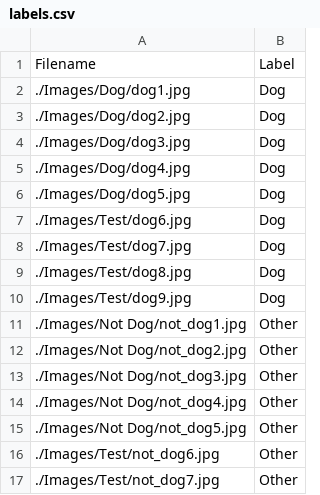
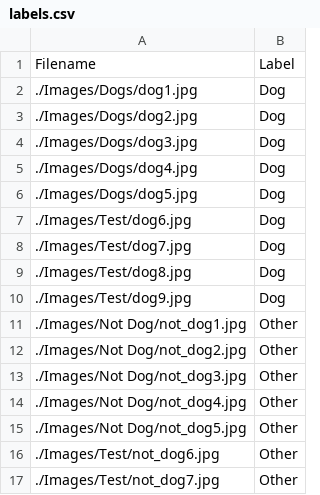
Before and after one commit to cphchip/cs7323_lab5_MLaaS, a CSV file: tornado_bare/Images/labels.csv, drawn as a sheet.

```diff
--- a/tornado_bare/Images/labels.csv
+++ b/tornado_bare/Images/labels.csv
@@ -1,7 +1,7 @@
 Filename,Label,,,,,
-./Images/Dog/dog1.jpg,Dog,,,,,
-./Images/Dog/dog2.jpg,Dog,,,,,
-./Images/Dog/dog3.jpg,Dog,,,,,
-./Images/Dog/dog4.jpg,Dog,,,,,
-./Images/Dog/dog5.jpg,Dog,,,,,
+./Images/Dogs/dog1.jpg,Dog,,,,,
+./Images/Dogs/dog2.jpg,Dog,,,,,
+./Images/Dogs/dog3.jpg,Dog,,,,,
+./Images/Dogs/dog4.jpg,Dog,,,,,
+./Images/Dogs/dog5.jpg,Dog,,,,,
 ./Images/Test/dog6.jpg,Dog,,,,,
```
Also changed, not shown: 6 other files.
